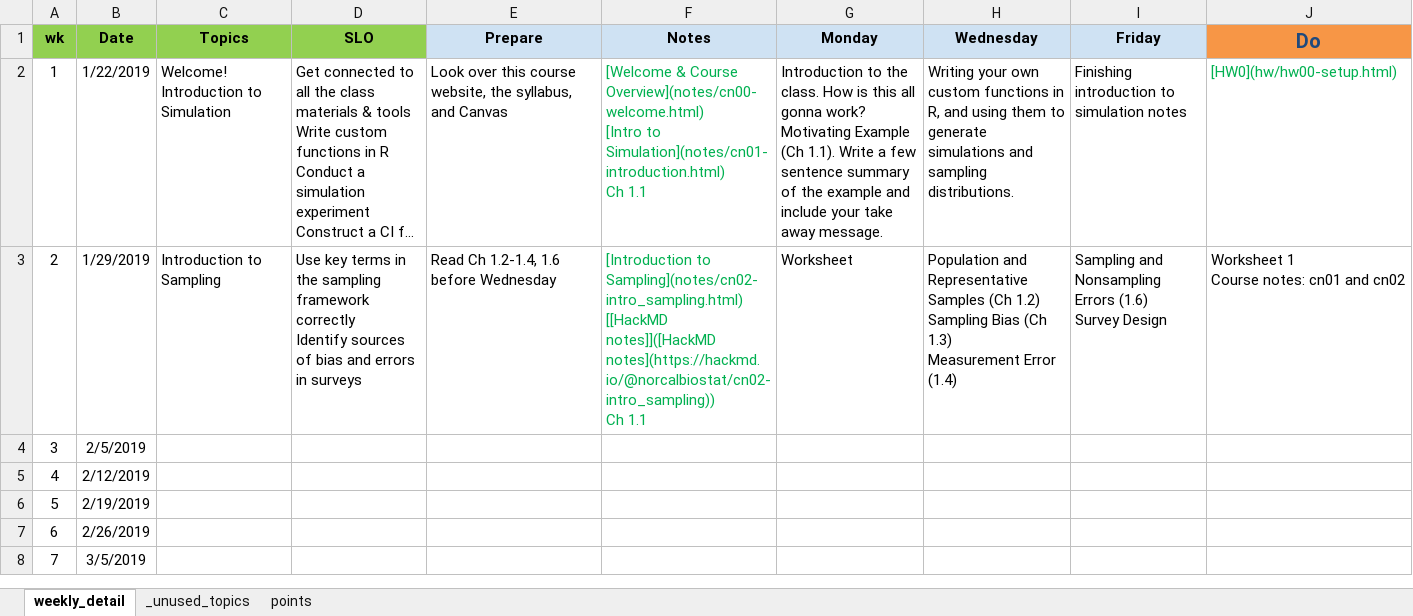
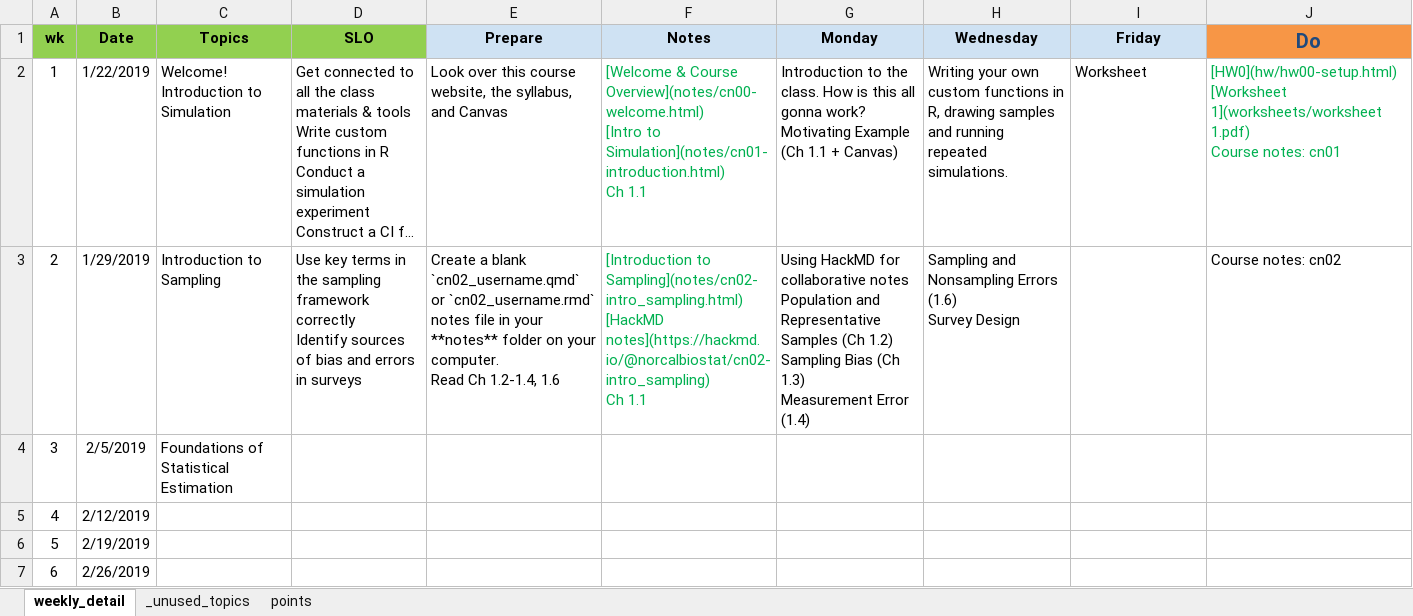
Before and after one commit to norcalbiostat/MATH458, an Excel workbook: schedule_458.xlsx, sheet weekly_detail, drawn as a sheet; only a part is shown; the shorter side is filled out with more unchanged rows; long unchanged cells end in …; values as stored, in another font and other column widths than the file's, no borders; ↵ is a line break in a cell; the diff names each change by its address in the sheet, - before the commit and + after, or states it on an @@ line.

```diff
--- a/schedule_458.xlsx (sheet weekly_detail)
+++ b/schedule_458.xlsx (sheet weekly_detail)
-G2 (Monday): …Example (Ch 1.1). Write a few sentence summary of the example and include your take away message.
+G2 (Monday): …Example (Ch 1.1 + Canvas)
-H2 (Wednesday): …in R, and using them to generate simulations and sampling distributions.
+H2 (Wednesday): …in R, drawing samples and running repeated simulations.
-I2 (Friday): Finishing introduction to simulation notes
+I2 (Friday): Worksheet
-J2 (Do): [HW0](hw/hw00-setup.html)
+J2 (Do): [HW0](hw/hw00-setup.html) ↵ [Worksheet 1](worksheets/worksheet 1.pdf) ↵ Course notes: cn01
-E3 (Prepare): Read Ch 1.2-1.4, 1.6 before Wednesday
+E3 (Prepare): Create a blank `cn02_username.qmd` or `cn02_username.rmd` notes file in your **notes** folder on your computer. ↵ Read Ch 1.2-1.4, 1.6
-F3 (Notes): …to Sampling](notes/cn02-intro_sampling.html) ↵ [[HackMD notes]]([HackMD notes](https://hackmd.io/@norcalbiostat/cn02-intro_sampling)) ↵ Ch 1.1
+F3 (Notes): …to Sampling](notes/cn02-intro_sampling.html) ↵ [HackMD notes](https://hackmd.io/@norcalbiostat/cn02-intro_sampling) ↵ Ch 1.1
-G3 (Monday): Worksheet
+G3 (Monday): Using HackMD for collaborative notes ↵ Population and Representative Samples (Ch 1.2) ↵ Sampling Bias (Ch 1.3) ↵ Measurement Error (1.4)
-H3 (Wednesday): Population and Representative Samples (Ch 1.2) ↵ Sampling Bias (Ch 1.3) ↵ Measurement Error (1.4)
+H3 (Wednesday): Sampling and Nonsampling Errors (1.6) ↵ Survey Design
-I3 (Friday): Sampling and Nonsampling Errors (1.6) ↵ Survey Design
+I3 (Friday): (empty)
-J3 (Do): Worksheet 1 ↵ Course notes: cn01 and cn02
+J3 (Do): Course notes: cn02
-C4 (Topics): (empty)
+C4 (Topics): Foundations of Statistical Estimation
```
Also changed, not shown: 55 other files.
